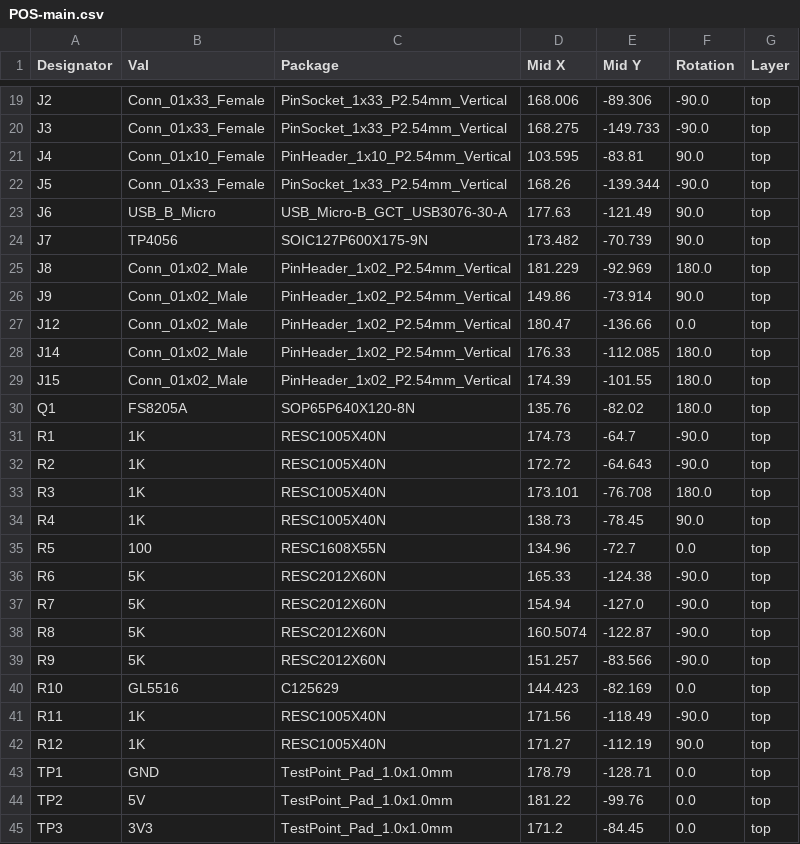
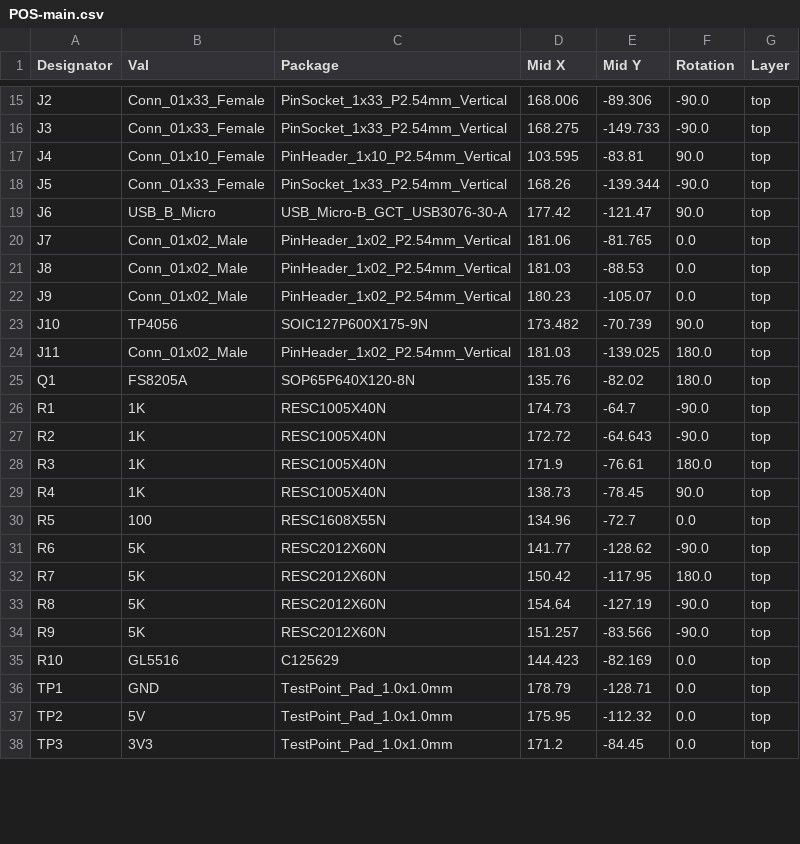
Before and after one commit to lukhanyoVena808/EEE3088F_PROJECT, a CSV file: Design_Proposal/Main_Design/jlcpcb/assembly/POS-main.csv, drawn as a sheet; only a part is shown, gaps mark what is left out; the diff covers the shown part only.

```diff
--- a/Design_Proposal/Main_Design/jlcpcb/assembly/POS-main.csv
+++ b/Design_Proposal/Main_Design/jlcpcb/assembly/POS-main.csv
@@ -22,9 +18,8 @@ J4,Conn_01x10_Female,PinHeader_1x10_P2.54mm_Vertical,103.595,-83.81,90.0,top
 J5,Conn_01x33_Female,PinSocket_1x33_P2.54mm_Vertical,168.26,-139.344,-90.0,top
-J6,USB_B_Micro,USB_Micro-B_GCT_USB3076-30-A,177.63,-121.49,90.0,top
-J7,TP4056,SOIC127P600X175-9N,173.482,-70.739,90.0,top
-J8,Conn_01x02_Male,PinHeader_1x02_P2.54mm_Vertical,181.229,-92.969,180.0,top
-J9,Conn_01x02_Male,PinHeader_1x02_P2.54mm_Vertical,149.86,-73.914,90.0,top
-J12,Conn_01x02_Male,PinHeader_1x02_P2.54mm_Vertical,180.47,-136.66,0.0,top
-J14,Conn_01x02_Male,PinHeader_1x02_P2.54mm_Vertical,176.33,-112.085,180.0,top
-J15,Conn_01x02_Male,PinHeader_1x02_P2.54mm_Vertical,174.39,-101.55,180.0,top
+J6,USB_B_Micro,USB_Micro-B_GCT_USB3076-30-A,177.42,-121.47,90.0,top
+J7,Conn_01x02_Male,PinHeader_1x02_P2.54mm_Vertical,181.06,-81.765,0.0,top
+J8,Conn_01x02_Male,PinHeader_1x02_P2.54mm_Vertical,181.03,-88.53,0.0,top
+J9,Conn_01x02_Male,PinHeader_1x02_P2.54mm_Vertical,180.23,-105.07,0.0,top
+J10,TP4056,SOIC127P600X175-9N,173.482,-70.739,90.0,top
+J11,Conn_01x02_Male,PinHeader_1x02_P2.54mm_Vertical,181.03,-139.025,180.0,top
 Q1,FS8205A,SOP65P640X120-8N,135.76,-82.02,180.0,top
@@ -32,14 +27,12 @@ R1,1K,RESC1005X40N,174.73,-64.7,-90.0,top
 R2,1K,RESC1005X40N,172.72,-64.643,-90.0,top
-R3,1K,RESC1005X40N,173.101,-76.708,180.0,top
+R3,1K,RESC1005X40N,171.9,-76.61,180.0,top
 R4,1K,RESC1005X40N,138.73,-78.45,90.0,top
 R5,100,RESC1608X55N,134.96,-72.7,0.0,top
-R6,5K,RESC2012X60N,165.33,-124.38,-90.0,top
-R7,5K,RESC2012X60N,154.94,-127.0,-90.0,top
-R8,5K,RESC2012X60N,160.5074,-122.87,-90.0,top
+R6,5K,RESC2012X60N,141.77,-128.62,-90.0,top
+R7,5K,RESC2012X60N,150.42,-117.95,180.0,top
+R8,5K,RESC2012X60N,154.64,-127.19,-90.0,top
 R9,5K,RESC2012X60N,151.257,-83.566,-90.0,top
 R10,GL5516,C125629,144.423,-82.169,0.0,top
-R11,1K,RESC1005X40N,171.56,-118.49,-90.0,top
-R12,1K,RESC1005X40N,171.27,-112.19,90.0,top
 TP1,GND,TestPoint_Pad_1.0x1.0mm,178.79,-128.71,0.0,top
-TP2,5V,TestPoint_Pad_1.0x1.0mm,181.22,-99.76,0.0,top
+TP2,5V,TestPoint_Pad_1.0x1.0mm,175.95,-112.32,0.0,top
 TP3,3V3,TestPoint_Pad_1.0x1.0mm,171.2,-84.45,0.0,top
```
Also changed, not shown: 5 removed rows and 45 edited cells elsewhere in this file, Design_Proposal/Main_Design/jlcpcb/assembly/BOM-main.csv, 17 other files.
